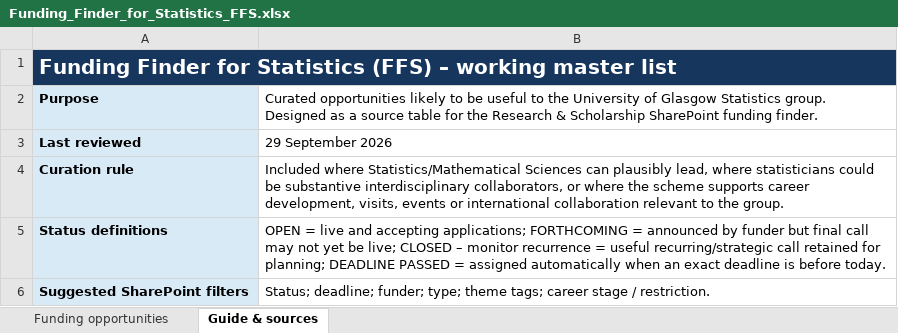
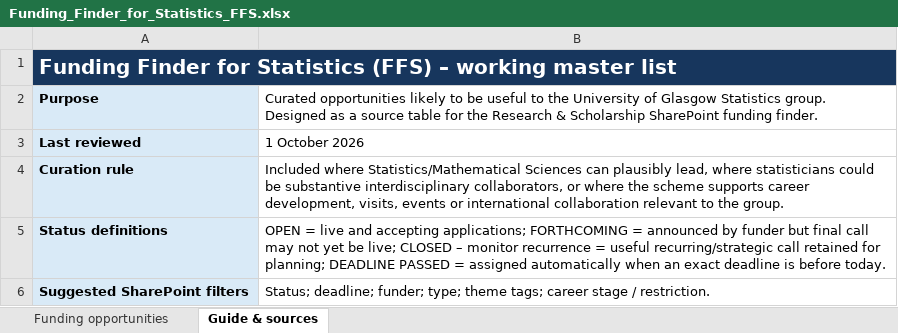
Before and after one commit to UofGStats/research-and-scholarship, an Excel workbook: Funding_Finder_for_Statistics_FFS.xlsx, sheet Guide & sources, drawn as a sheet; only a part is shown; values as stored, in another font and other column widths than the file's, no borders; the diff names each change by its address in the sheet, - before the commit and + after, or states it on an @@ line.

```diff
--- a/Funding_Finder_for_Statistics_FFS.xlsx (sheet Guide & sources)
+++ b/Funding_Finder_for_Statistics_FFS.xlsx (sheet Guide & sources)
-B3: 29 September 2026
+B3: 1 October 2026
```
Also changed, not shown: sheet Funding opportunities, 5 other files.
